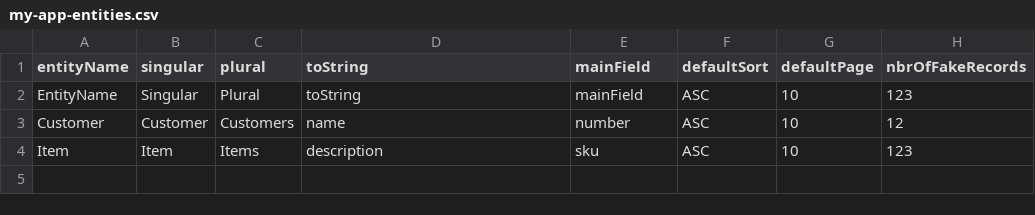
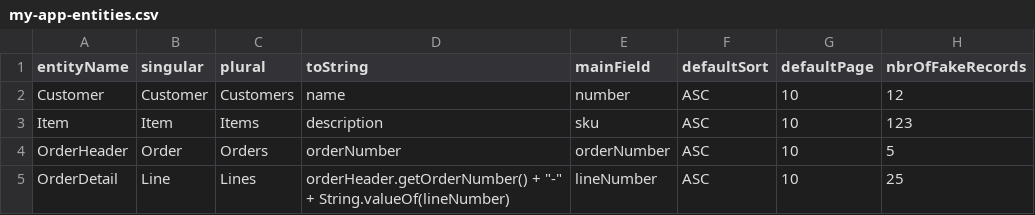
Before and after one commit to lynchnf/flunky, a CSV file: flunky-impl-spring-webmvc/sample-data/my-app-entities.csv, drawn as a sheet; removed rows and columns are numbered as before the commit, all else as after; the diff names each change by its address in the sheet, - before the commit and + after, or states it on an @@ line.

```diff
--- a/flunky-impl-spring-webmvc/sample-data/my-app-entities.csv
+++ b/flunky-impl-spring-webmvc/sample-data/my-app-entities.csv
-row 2: EntityName | Singular | Plural | toString | mainField | ASC | 10 | 123
+row 4: OrderHeader | Order | Orders | orderNumber | orderNumber | ASC | 10 | 5
+row 5: OrderDetail | Line | Lines | orderHeader.getOrderNumber() + "-" + String.valueOf(lineNumber) | lineNumber | ASC | 10 | 25
```
Also changed, not shown: flunky-impl-spring-webmvc/sample-data/my-app-fields.csv, 11 other files.
